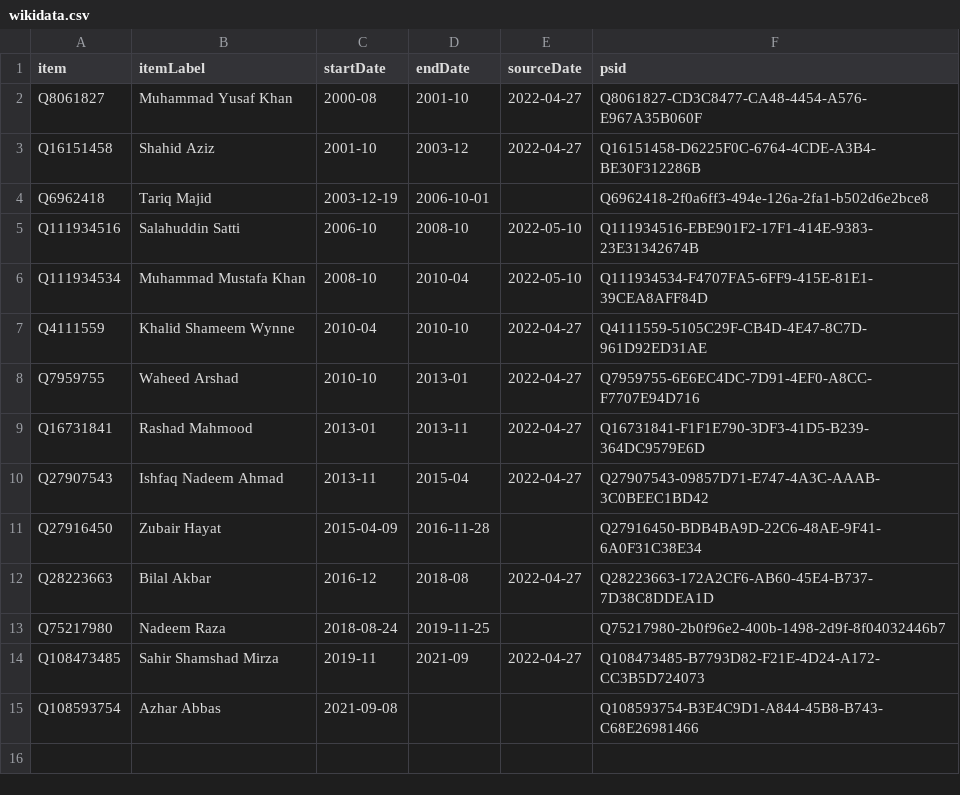
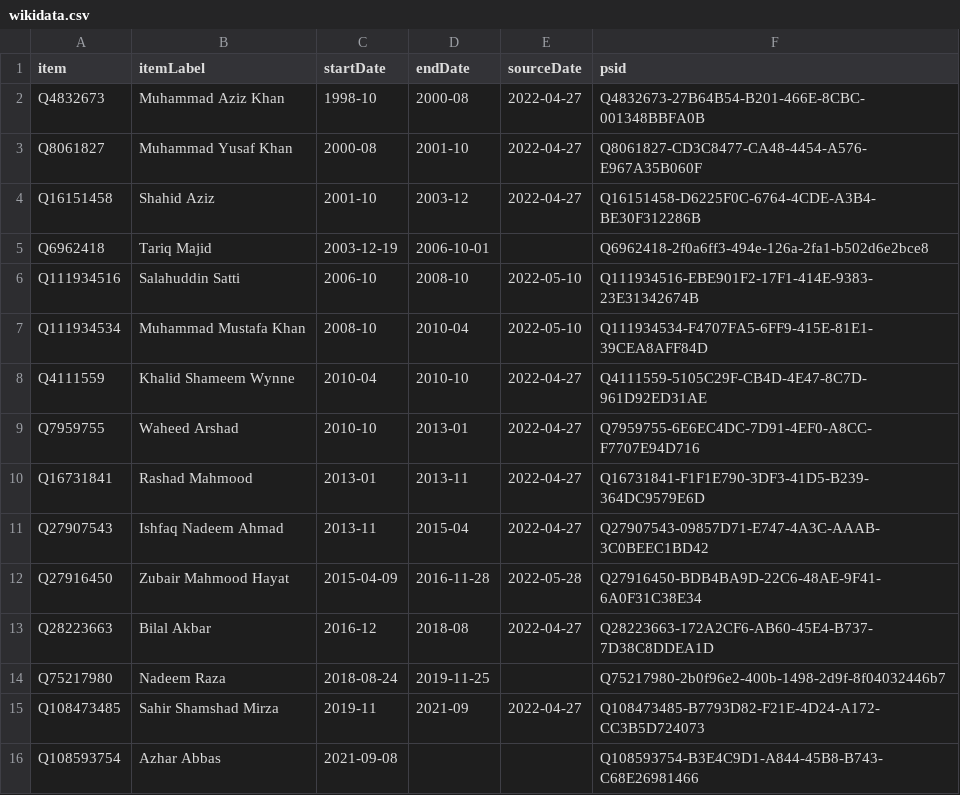
Before and after one commit to every-politician-scrapers/pakistan-ministers, a CSV file: sources/cogs/wikidata.csv, drawn as a sheet.

```diff
--- a/sources/cogs/wikidata.csv
+++ b/sources/cogs/wikidata.csv
@@ -1,2 +1,3 @@
 item,itemLabel,startDate,endDate,sourceDate,psid
+Q4832673,Muhammad Aziz Khan,1998-10,2000-08,2022-04-27,Q4832673-27B64B54-B201-466E-8CBC-001348BBFA0B
 Q8061827,Muhammad Yusaf Khan,2000-08,2001-10,2022-04-27,Q8061827-CD3C8477-CA48-4454-A576-E967A35B060F
@@ -10,3 +11,3 @@ Q16731841,Rashad Mahmood,2013-01,2013-11,2022-04-27,Q16731841-F1F1E790-3DF3-41D5
 Q27907543,Ishfaq Nadeem Ahmad,2013-11,2015-04,2022-04-27,Q27907543-09857D71-E747-4A3C-AAAB-3C0BEEC1BD42
-Q27916450,Zubair Hayat,2015-04-09,2016-11-28,,Q27916450-BDB4BA9D-22C6-48AE-9F41-6A0F31C38E34
+Q27916450,Zubair Mahmood Hayat,2015-04-09,2016-11-28,2022-05-28,Q27916450-BDB4BA9D-22C6-48AE-9F41-6A0F31C38E34
 Q28223663,Bilal Akbar,2016-12,2018-08,2022-04-27,Q28223663-172A2CF6-AB60-45E4-B737-7D38C8DDEA1D
```
Also changed, not shown: sources/cogs/diff.csv, sources/cogs/scraped.csv, 6 other files.
